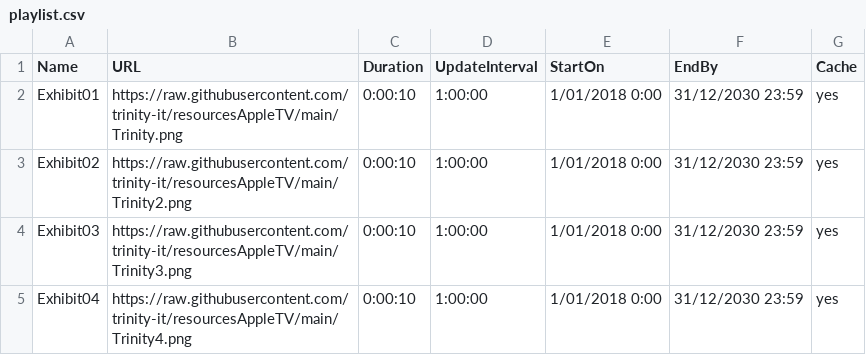
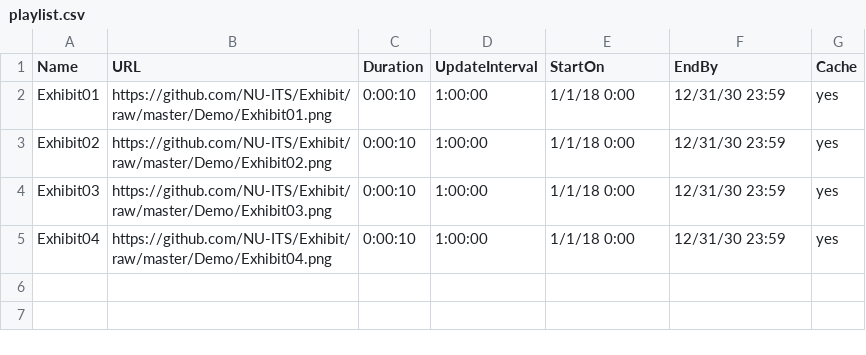
Before and after one commit to trinity-it/resourcesAppleTV, a CSV file: playlist.csv, drawn as a sheet.

Commit message:
Update playlist.csv

```diff
--- a/playlist.csv
+++ b/playlist.csv
@@ -1,5 +1,5 @@
 Name,URL,Duration,UpdateInterval,StartOn,EndBy,Cache
-Exhibit01,https://raw.githubusercontent.com/trinity-it/resourcesAppleTV/main/Trinity.png,0:00:10,1:00:00,1/01/2018 0:00,31/12/2030 23:59,yes
-Exhibit02,https://raw.githubusercontent.com/trinity-it/resourcesAppleTV/main/Trinity2.png,0:00:10,1:00:00,1/01/2018 0:00,31/12/2030 23:59,yes
-Exhibit03,https://raw.githubusercontent.com/trinity-it/resourcesAppleTV/main/Trinity3.png,0:00:10,1:00:00,1/01/2018 0:00,31/12/2030 23:59,yes
-Exhibit04,https://raw.githubusercontent.com/trinity-it/resourcesAppleTV/main/Trinity4.png,0:00:10,1:00:00,1/01/2018 0:00,31/12/2030 23:59,yes
+Exhibit01,https://github.com/NU-ITS/Exhibit/raw/master/Demo/Exhibit01.png,0:00:10,1:00:00,1/1/18 0:00,12/31/30 23:59,yes
+Exhibit02,https://github.com/NU-ITS/Exhibit/raw/master/Demo/Exhibit02.png,0:00:10,1:00:00,1/1/18 0:00,12/31/30 23:59,yes
+Exhibit03,https://github.com/NU-ITS/Exhibit/raw/master/Demo/Exhibit03.png,0:00:10,1:00:00,1/1/18 0:00,12/31/30 23:59,yes
+Exhibit04,https://github.com/NU-ITS/Exhibit/raw/master/Demo/Exhibit04.png,0:00:10,1:00:00,1/1/18 0:00,12/31/30 23:59,yes
```
